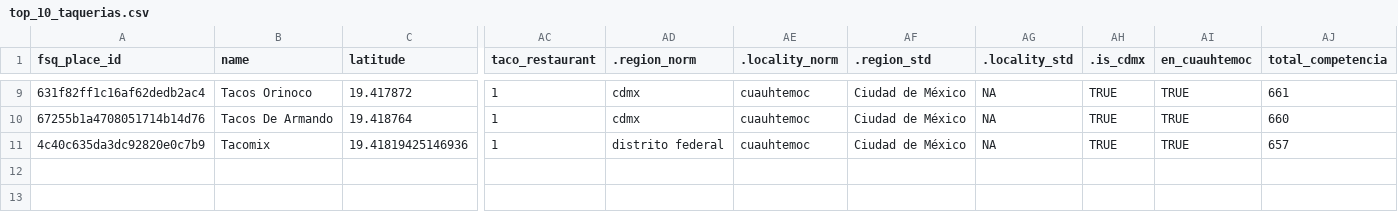
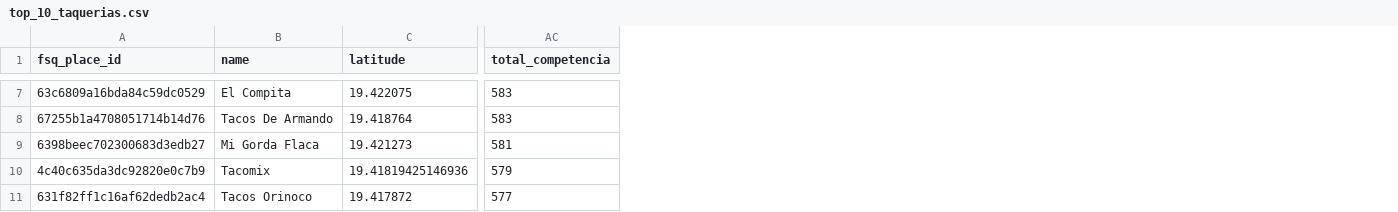
Before and after one commit to gerardorochabenigno/tareas_espaciales, a CSV file: tarea1/top_10_taquerias.csv, drawn as a sheet; only a part is shown, gaps mark what is left out; removed rows and columns are numbered as before the commit, all else as after; rows hold the shown columns only; the diff covers the shown part only; the diff names each change by its address in the sheet, - before the commit and + after, or states it on an @@ line.

```diff
--- a/tarea1/top_10_taquerias.csv
+++ b/tarea1/top_10_taquerias.csv
-column AC (taco_restaurant), rows 9-11: all 1
-column AD (.region_norm), rows 9-11: cdmx | cdmx | distrito federal
-column AE (.locality_norm), rows 9-11: all cuauhtemoc
-column AF (.region_std), rows 9-11: all Ciudad de México
-column AG (.locality_std), rows 9-11: all NA
-column AH (.is_cdmx), rows 9-11: all TRUE
-column AI (en_cuauhtemoc), rows 9-11: all TRUE
-A7 (fsq_place_id): 631f82ff1c16af62dedb2ac4
+A7 (fsq_place_id): 63c6809a16bda84c59dc0529
-B7 (name): Tacos Orinoco
+B7 (name): El Compita
-C7 (latitude): 19.417872
+C7 (latitude): 19.422075
-AC7 (total_competencia): 661
+AC7 (total_competencia): 583
-AC8 (total_competencia): 660
+AC8 (total_competencia): 583
+row 9: 6398beec702300683d3edb27 | Mi Gorda Flaca | 19.421273 | 581
-AC10 (total_competencia): 657
+AC10 (total_competencia): 579
+row 11: 631f82ff1c16af62dedb2ac4 | Tacos Orinoco | 19.417872 | 577
```
Also changed, not shown: 2 removed rows and 29 edited cells elsewhere in this file, tarea1/places_centroide_estado.csv, 14 other files.
